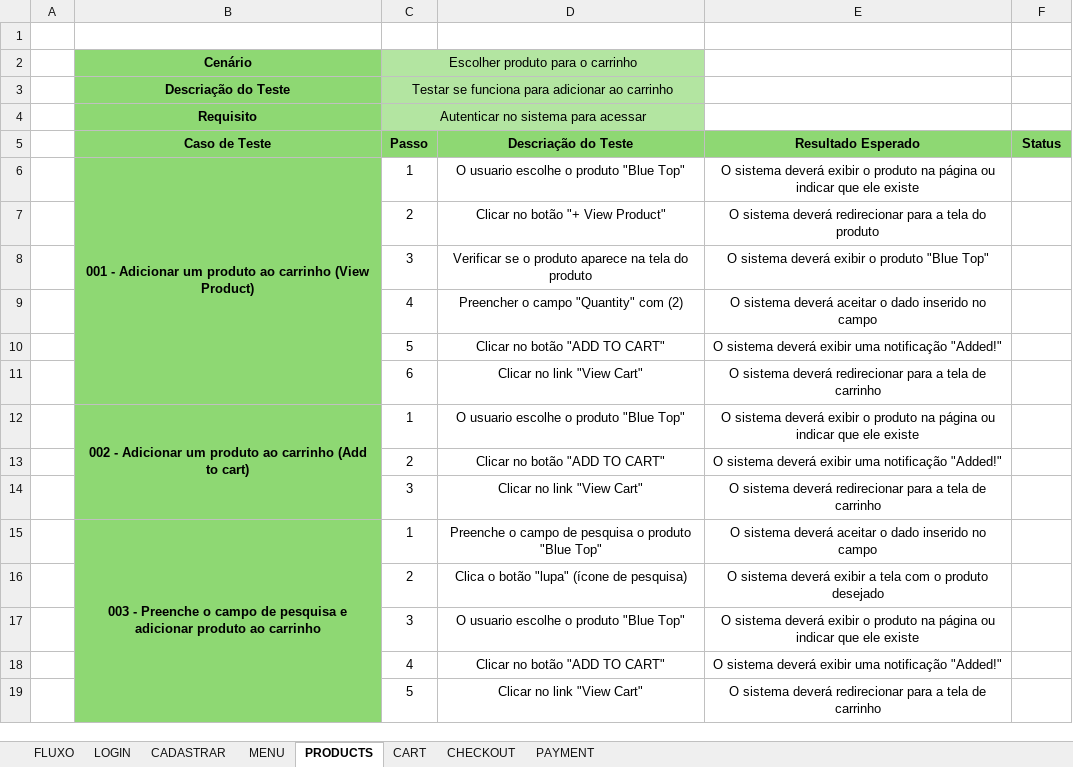
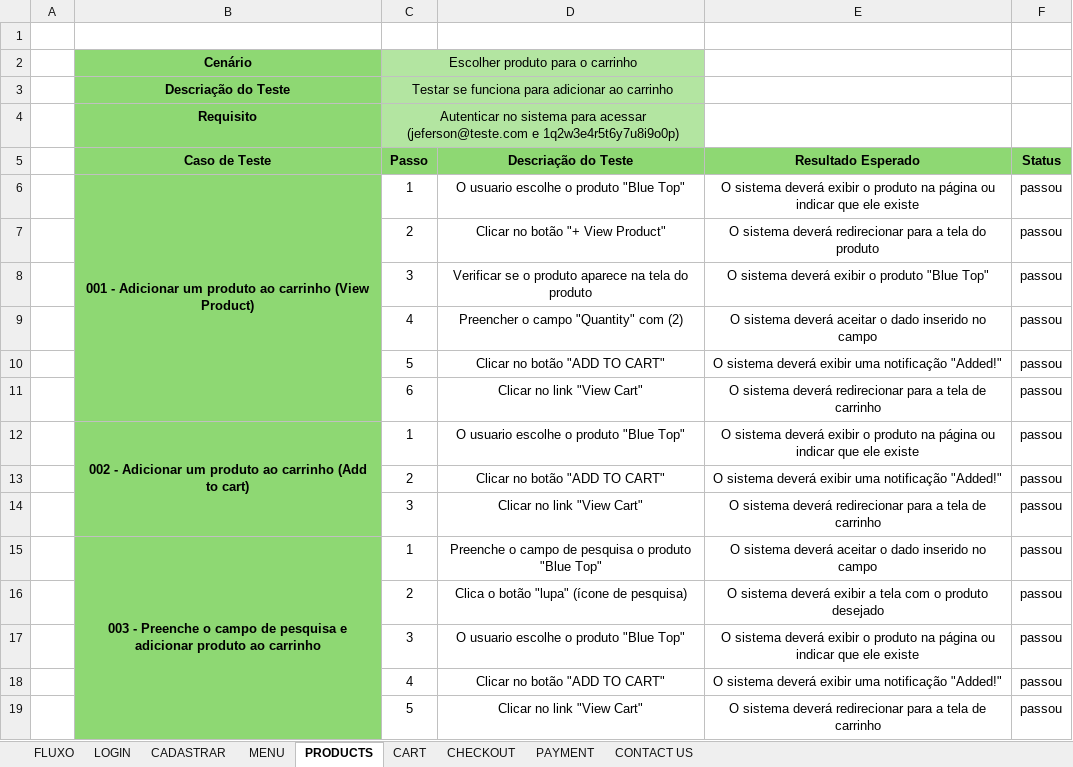
Before and after one commit to JefersonEugenio/AutomationExerciseCucumber, an Excel workbook: Documentos/Cenarios/Automation Exercise.xlsx, sheet PRODUCTS, drawn as a sheet; values as stored, in another font and other column widths than the file's, no borders; charts and pictures not drawn; the diff names each change by its address in the sheet, - before the commit and + after, or states it on an @@ line.

Commit message:
Atualizado caso de teste

```diff
--- a/Documentos/Cenarios/Automation Exercise.xlsx (sheet PRODUCTS)
+++ b/Documentos/Cenarios/Automation Exercise.xlsx (sheet PRODUCTS)
+sheet tab: CONTACT US
-C4 (Passo): …para acessar
+C4 (Passo): …para acessar (jeferson@teste.com e 1q2w3e4r5t6y7u8i9o0p)
-F6:F19 (Status): (empty)
+F6:F19 (Status): passou
```
Also changed, not shown: sheet CADASTRAR, sheet PAYMENT, sheet LOGIN, sheet FLUXO, sheet CART, sheet MENU, 1 more sheet, charts or pictures.
